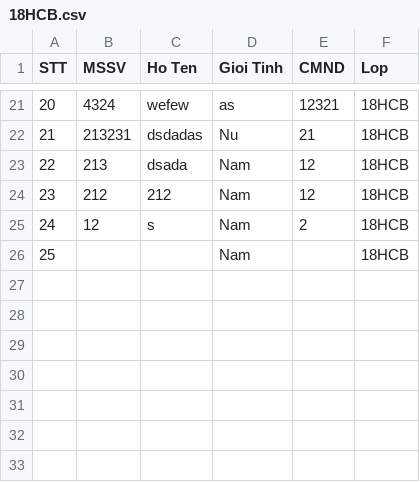
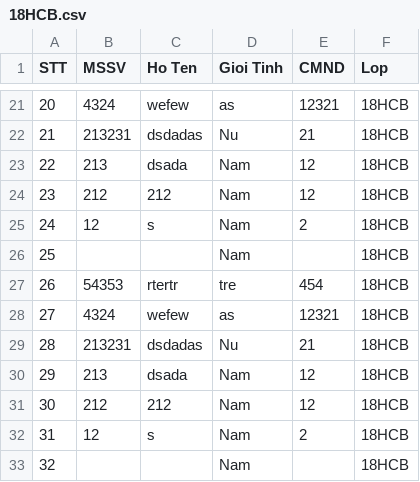
Before and after one commit to huynhhau55/QuanLiSinhVien, a CSV file: 18HCB.csv, drawn as a sheet; only a part is shown, gaps mark what is left out; the diff names each change by its address in the sheet, - before the commit and + after, or states it on an @@ line.

```diff
--- a/18HCB.csv
+++ b/18HCB.csv
+row 27: 26 | 54353 | rtertr | tre | 454 | 18HCB
+row 28: 27 | 4324 | wefew | as | 12321 | 18HCB
+row 29: 28 | 213231 | dsdadas | Nu | 21 | 18HCB
+row 30: 29 | 213 | dsada | Nam | 12 | 18HCB
+row 31: 30 | 212 | 212 | Nam | 12 | 18HCB
+row 32: 31 | 12 | s | Nam | 2 | 18HCB
+row 33: 32 |  |  | Nam |  | 18HCB
```
Also changed, not shown: 21 other files.
